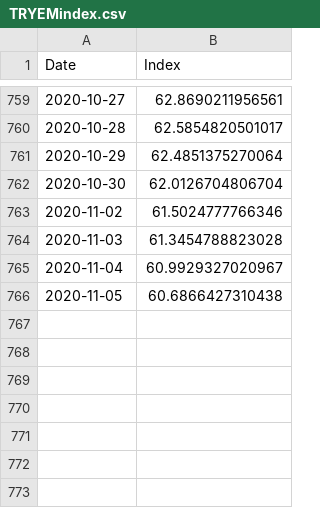
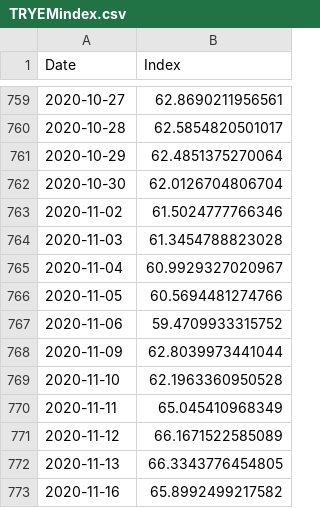
Before and after one commit to Soybilgen/PersonalPage, a CSV file: static/files/TRYEMindex.csv, drawn as a sheet; only a part is shown, gaps mark what is left out.

```diff
--- a/static/files/TRYEMindex.csv
+++ b/static/files/TRYEMindex.csv
@@ -765,2 +765,9 @@
 2020-11-04,60.9929327020967
-2020-11-05,60.6866427310438
+2020-11-05,60.5694481274766
+2020-11-06,59.4709933315752
+2020-11-09,62.8039973441044
+2020-11-10,62.1963360950528
+2020-11-11,65.045410968349
+2020-11-12,66.1671522585089
+2020-11-13,66.3343776454805
+2020-11-16,65.8992499217582
```
Also changed, not shown: static/files/TRYFCIindex.csv, static/files/TRYPMPIindex.csv, 6 other files.
